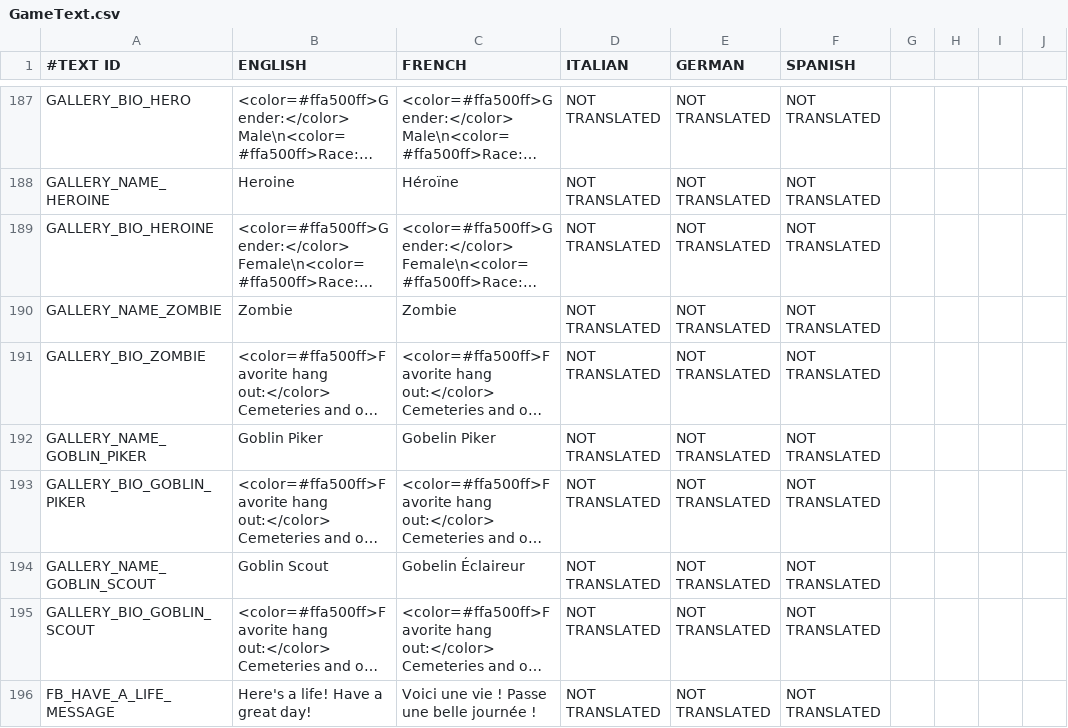
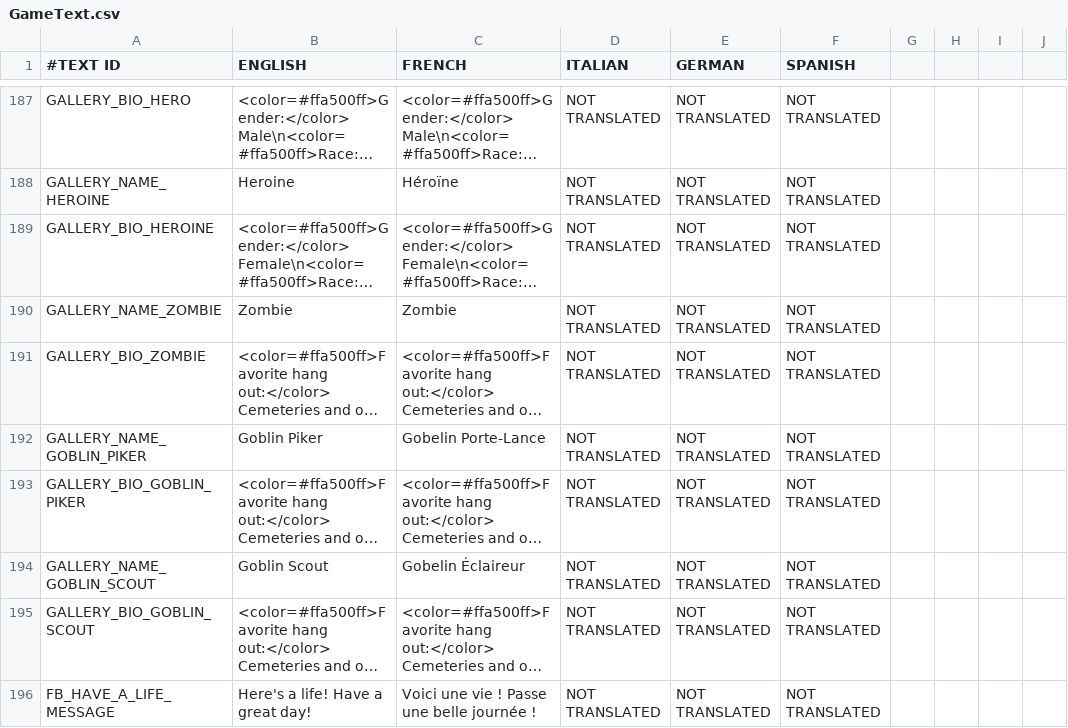
Before and after one commit to shahbazGamedev/Hero-s-Run, a CSV file: Assets/Resources/Localization/GameText.csv, drawn as a sheet; only a part is shown, gaps mark what is left out; long unchanged cells end in …; the diff names each change by its address in the sheet, - before the commit and + after, or states it on an @@ line.

```diff
--- a/Assets/Resources/Localization/GameText.csv
+++ b/Assets/Resources/Localization/GameText.csv
-C192 (FRENCH): Gobelin Piker
+C192 (FRENCH): Gobelin Porte-Lance
```
Also changed, not shown: 1 other file.
